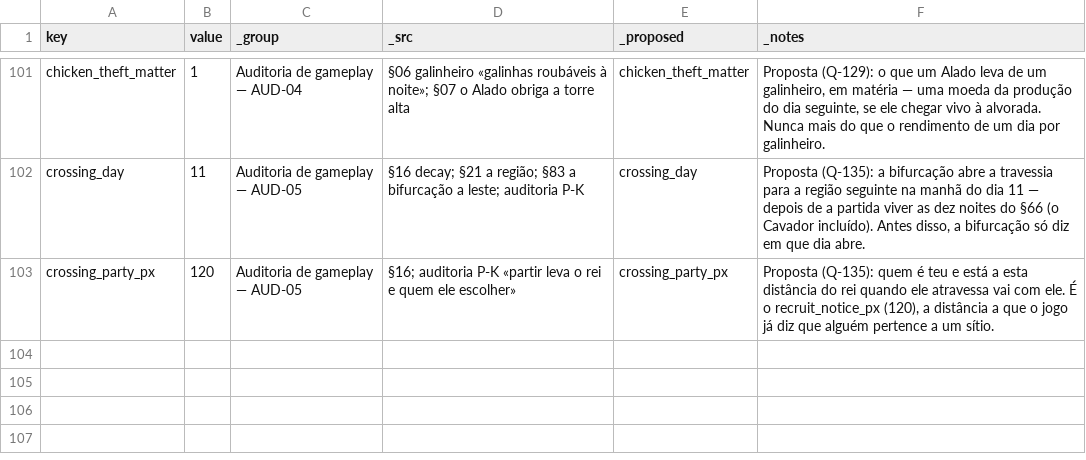
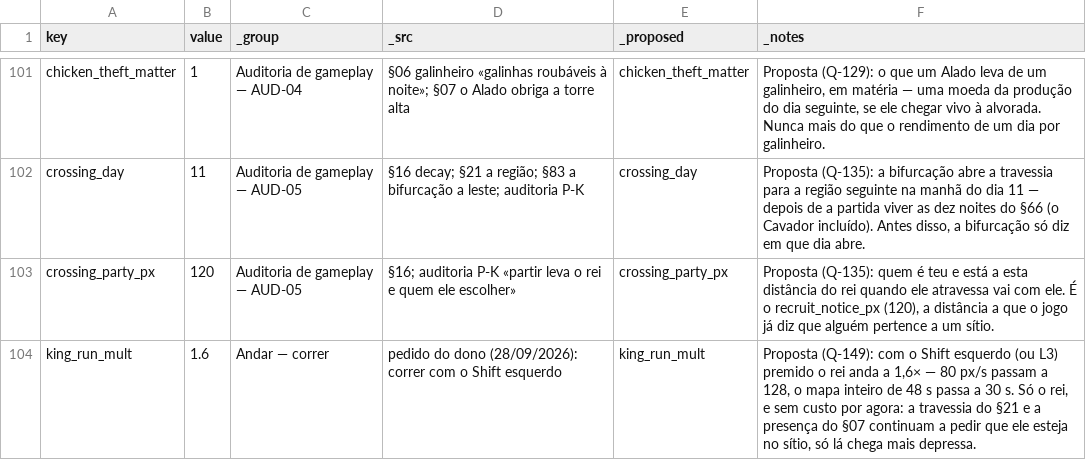
Before and after one commit to henriquecoding/empire, a CSV file: data/source/economy.csv, drawn as a sheet; only a part is shown, gaps mark what is left out; the diff names each change by its address in the sheet, - before the commit and + after, or states it on an @@ line.

```diff
--- a/data/source/economy.csv
+++ b/data/source/economy.csv
+row 104: king_run_mult | 1.6 | Andar — correr | pedido do dono (28/09/2026): correr com o Shift esquerdo | king_run_mult | Proposta (Q-149): com o Shift esquerdo (ou L3) premido o rei anda a 1,6× — 80 px/s passam a 128, o mapa inteiro de 48 s passa a 30 s. Só o rei, e sem custo por agora: a travessia do §21 e a presença do §07 continuam a pedir que ele esteja no sítio, só lá chega mais depressa.
```
Also changed, not shown: 12 other files.
